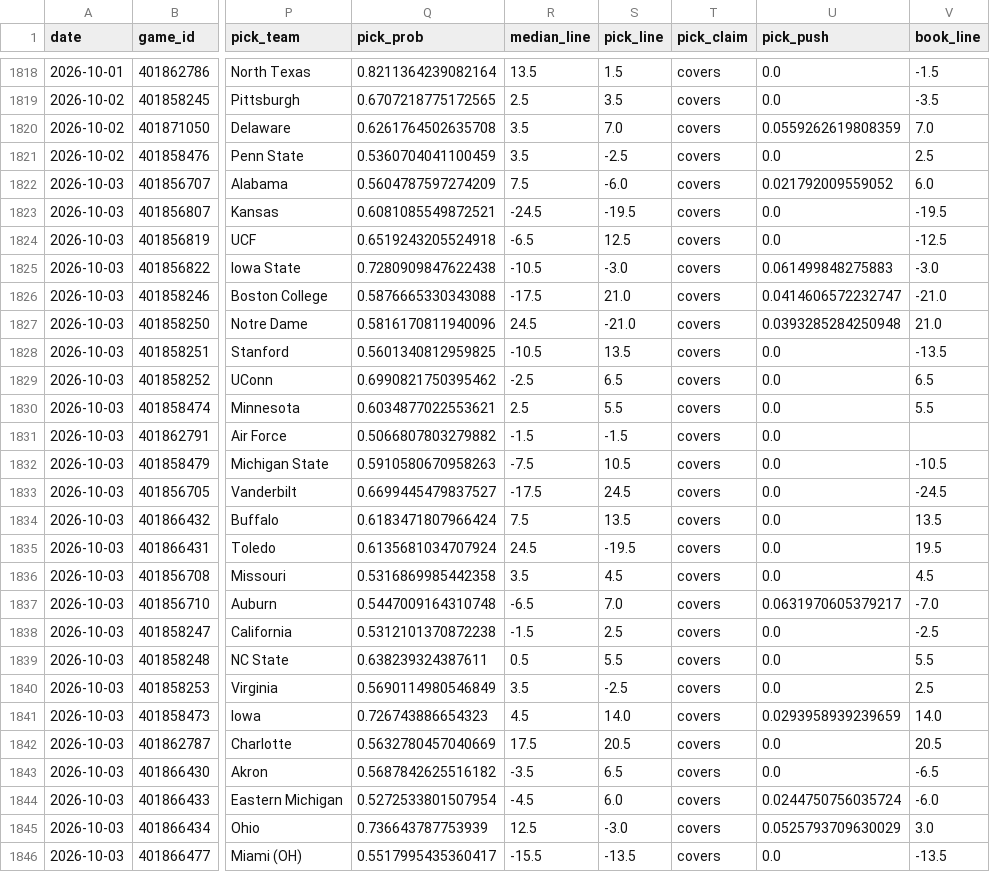
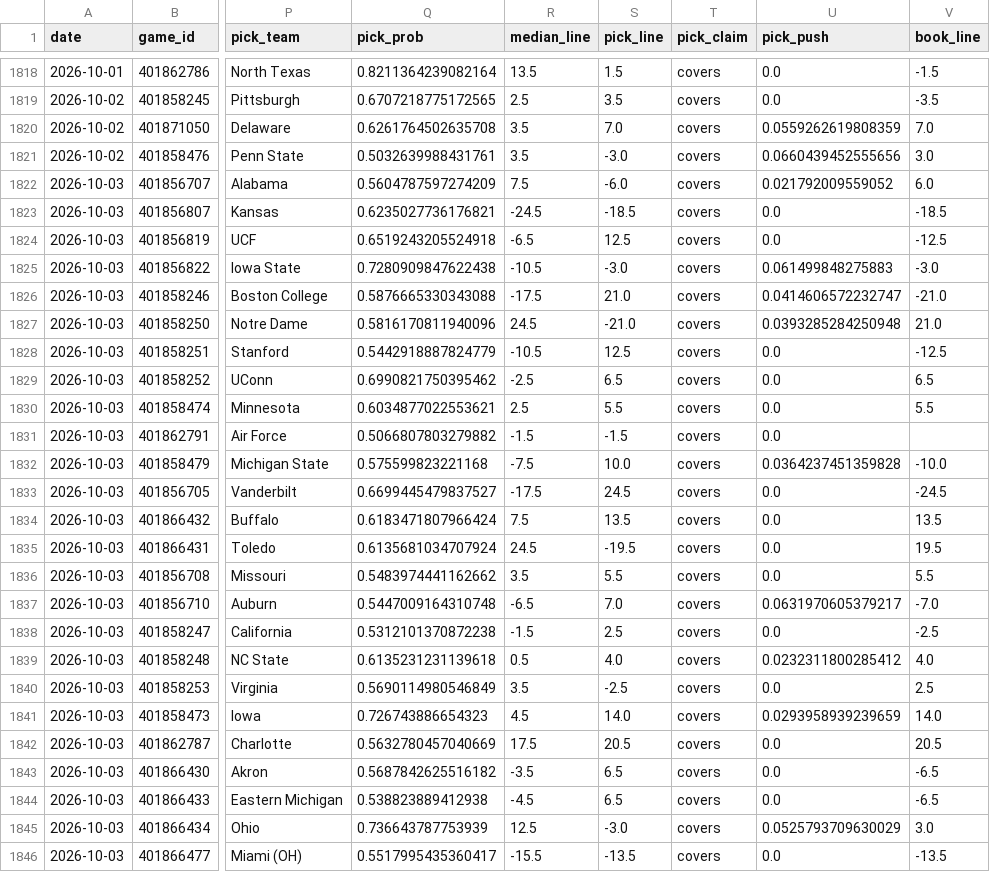
Before and after one commit to azcal/forecasting-lab, a CSV file: data/ncaaf.csv, drawn as a sheet; only a part is shown, gaps mark what is left out; the diff covers the shown part only; the diff names each change by its address in the sheet, - before the commit and + after, or states it on an @@ line.

Commit message:
dashboard data 2026-09-29

```diff
--- a/data/ncaaf.csv
+++ b/data/ncaaf.csv
-Q1821 (pick_prob): 0.5360704041100459
+Q1821 (pick_prob): 0.5032639988431761
-S1821 (pick_line): -2.5
+S1821 (pick_line): -3.0
-U1821 (pick_push): 0.0
+U1821 (pick_push): 0.0660439452555656
-V1821 (book_line): 2.5
+V1821 (book_line): 3.0
-Q1823 (pick_prob): 0.6081085549872521
+Q1823 (pick_prob): 0.6235027736176821
-S1823 (pick_line): -19.5
+S1823 (pick_line): -18.5
-V1823 (book_line): -19.5
+V1823 (book_line): -18.5
-Q1828 (pick_prob): 0.5601340812959825
+Q1828 (pick_prob): 0.5442918887824779
-S1828 (pick_line): 13.5
+S1828 (pick_line): 12.5
-V1828 (book_line): -13.5
+V1828 (book_line): -12.5
-Q1832 (pick_prob): 0.5910580670958263
+Q1832 (pick_prob): 0.575599823221168
-S1832 (pick_line): 10.5
+S1832 (pick_line): 10.0
-U1832 (pick_push): 0.0
+U1832 (pick_push): 0.0364237451359828
-V1832 (book_line): -10.5
+V1832 (book_line): -10.0
-Q1836 (pick_prob): 0.5316869985442358
+Q1836 (pick_prob): 0.5483974441162662
-S1836 (pick_line): 4.5
+S1836 (pick_line): 5.5
-V1836 (book_line): 4.5
+V1836 (book_line): 5.5
-Q1839 (pick_prob): 0.638239324387611
+Q1839 (pick_prob): 0.6135231231139618
-S1839 (pick_line): 5.5
+S1839 (pick_line): 4.0
-U1839 (pick_push): 0.0
+U1839 (pick_push): 0.0232311800285412
-V1839 (book_line): 5.5
+V1839 (book_line): 4.0
-Q1844 (pick_prob): 0.5272533801507954
+Q1844 (pick_prob): 0.538823889412938
-S1844 (pick_line): 6.0
+S1844 (pick_line): 6.5
-U1844 (pick_push): 0.0244750756035724
+U1844 (pick_push): 0.0
-V1844 (book_line): -6.0
+V1844 (book_line): -6.5
```
Also changed, not shown: 6 edited cells elsewhere in this file, data/nfl.csv, data/picks.csv, 1 other file.
